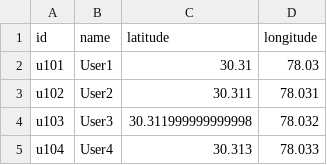
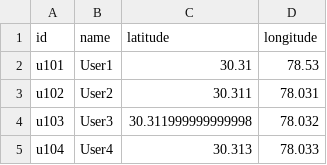
Before and after one commit to PrabhavStudent/Ride-Hailing_Smart, a CSV file: backend/users.csv, drawn as a sheet; only a part is shown.

```diff
--- a/backend/users.csv
+++ b/backend/users.csv
@@ -1,3 +1,3 @@
 id,name,latitude,longitude
-u101,User1,30.31,78.03
+u101,User1,30.31,78.53
 u102,User2,30.311,78.031
```
Also changed, not shown: 7 other files.
